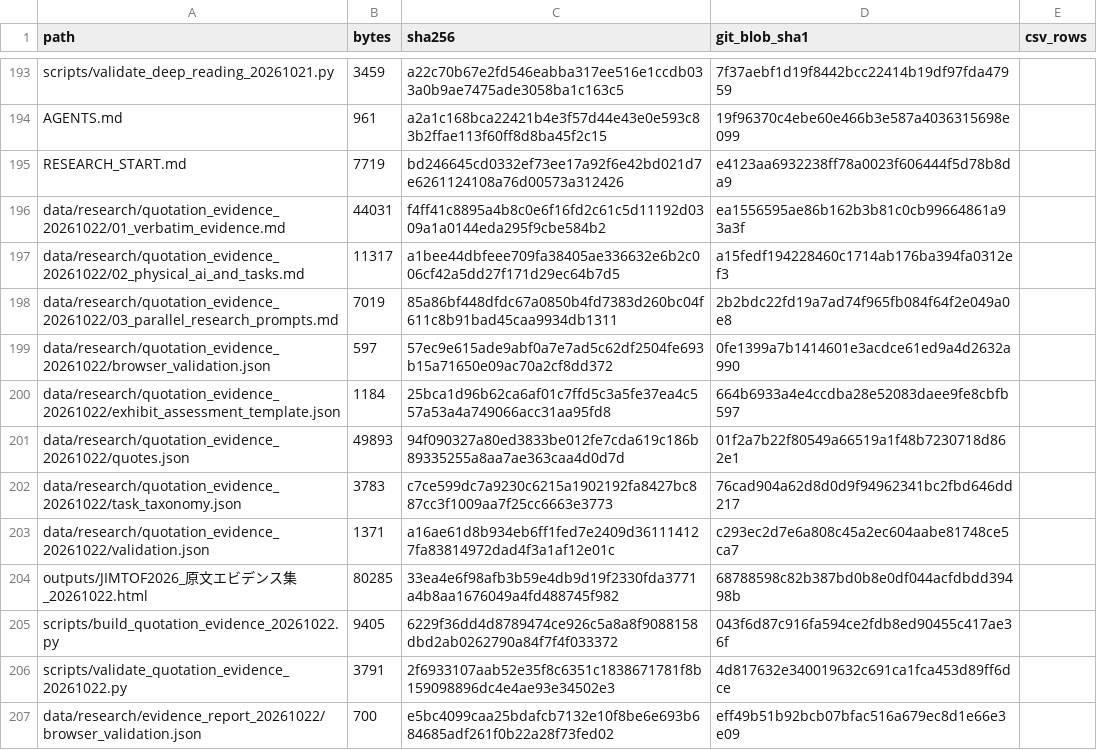
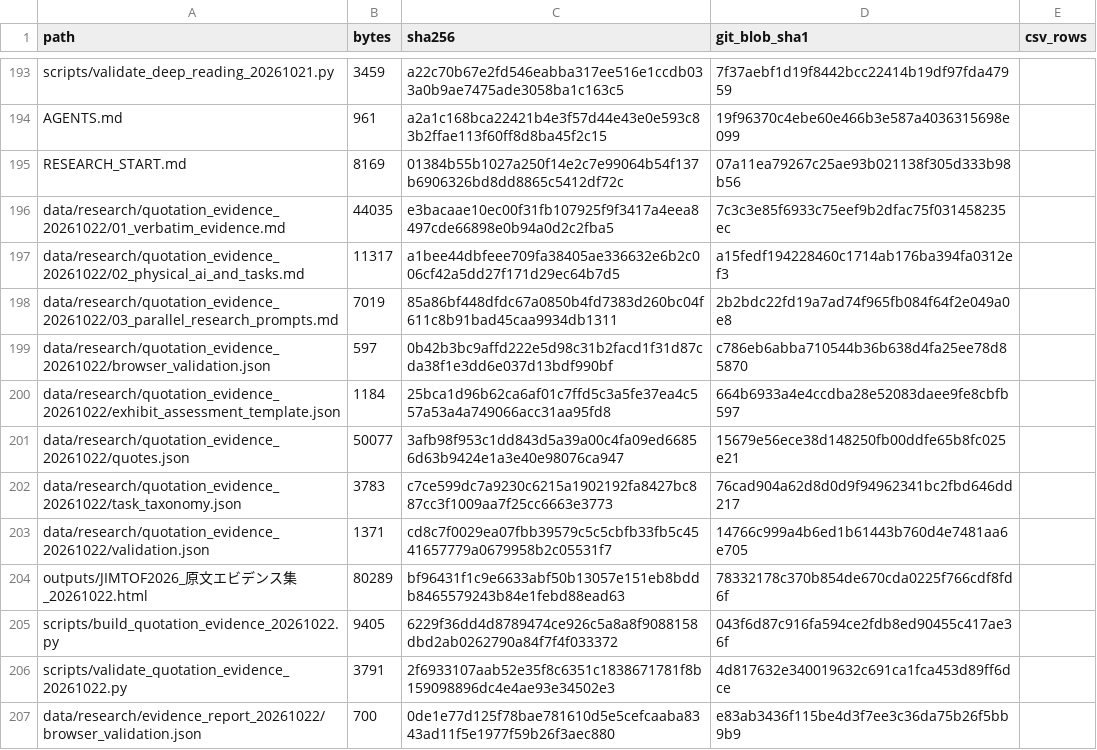
Before and after one commit to jio-n/J_research, a CSV file: MANIFEST.csv, drawn as a sheet; only a part is shown, gaps mark what is left out; the diff covers the shown part only.

```diff
--- a/MANIFEST.csv
+++ b/MANIFEST.csv
@@ -194,14 +194,14 @@ scripts/validate_deep_reading_20261021.py,3459,a22c70b67e2fd546eabba317ee516e1cc
 AGENTS.md,961,a2a1c168bca22421b4e3f57d44e43e0e593c83b2ffae113f60ff8d8ba45f2c15,19f96370c4ebe60e466b3e587a4036315698e099,
-RESEARCH_START.md,7719,bd246645cd0332ef73ee17a92f6e42bd021d7e6261124108a76d00573a312426,e4123aa6932238ff78a0023f606444f5d78b8da9,
-data/research/quotation_evidence_20261022/01_verbatim_evidence.md,44031,f4ff41c8895a4b8c0e6f16fd2c61c5d11192d0309a1a0144eda295f9cbe584b2,ea1556595ae86b162b3b81c0cb99664861a93a3f,
+RESEARCH_START.md,8169,01384b55b1027a250f14e2c7e99064b54f137b6906326bd8dd8865c5412df72c,07a11ea79267c25ae93b021138f305d333b98b56,
+data/research/quotation_evidence_20261022/01_verbatim_evidence.md,44035,e3bacaae10ec00f31fb107925f9f3417a4eea8497cde66898e0b94a0d2c2fba5,7c3c3e85f6933c75eef9b2dfac75f031458235ec,
 data/research/quotation_evidence_20261022/02_physical_ai_and_tasks.md,11317,a1bee44dbfeee709fa38405ae336632e6b2c006cf42a5dd27f171d29ec64b7d5,a15fedf194228460c1714ab176ba394fa0312ef3,
 data/research/quotation_evidence_20261022/03_parallel_research_prompts.md,7019,85a86bf448dfdc67a0850b4fd7383d260bc04f611c8b91bad45caa9934db1311,2b2bdc22fd19a7ad74f965fb084f64f2e049a0e8,
-data/research/quotation_evidence_20261022/browser_validation.json,597,57ec9e615ade9abf0a7e7ad5c62df2504fe693b15a71650e09ac70a2cf8dd372,0fe1399a7b1414601e3acdce61ed9a4d2632a990,
+data/research/quotation_evidence_20261022/browser_validation.json,597,0b42b3bc9affd222e5d98c31b2facd1f31d87cda38f1e3dd6e037d13bdf990bf,c786eb6abba710544b36b638d4fa25ee78d85870,
 data/research/quotation_evidence_20261022/exhibit_assessment_template.json,1184,25bca1d96b62ca6af01c7ffd5c3a5fe37ea4c557a53a4a749066acc31aa95fd8,664b6933a4e4ccdba28e52083daee9fe8cbfb597,
-data/research/quotation_evidence_20261022/quotes.json,49893,94f090327a80ed3833be012fe7cda619c186b89335255a8aa7ae363caa4d0d7d,01f2a7b22f80549a66519a1f48b7230718d862e1,
+data/research/quotation_evidence_20261022/quotes.json,50077,3afb98f953c1dd843d5a39a00c4fa09ed66856d63b9424e1a3e40e98076ca947,15679e56ece38d148250fb00ddfe65b8fc025e21,
 data/research/quotation_evidence_20261022/task_taxonomy.json,3783,c7ce599dc7a9230c6215a1902192fa8427bc887cc3f1009aa7f25cc6663e3773,76cad904a62d8d0d9f94962341bc2fbd646dd217,
-data/research/quotation_evidence_20261022/validation.json,1371,a16ae61d8b934eb6ff1fed7e2409d361114127fa83814972dad4f3a1af12e01c,c293ec2d7e6a808c45a2ec604aabe81748ce5ca7,
-outputs/JIMTOF2026_原文エビデンス集_20261022.html,80285,33ea4e6f98afb3b59e4db9d19f2330fda3771a4b8aa1676049a4fd488745f982,68788598c82b387bd0b8e0df044acfdbdd39498b,
+data/research/quotation_evidence_20261022/validation.json,1371,cd8c7f0029ea07fbb39579c5c5cbfb33fb5c4541657779a0679958b2c05531f7,14766c999a4b6ed1b61443b760d4e7481aa6e705,
+outputs/JIMTOF2026_原文エビデンス集_20261022.html,80289,bf96431f1c9e6633abf50b13057e151eb8bddb8465579243b84e1febd88ead63,78332178c370b854de670cda0225f766cdf8fd6f,
 scripts/build_quotation_evidence_20261022.py,9405,6229f36dd4d8789474ce926c5a8a8f9088158dbd2ab0262790a84f7f4f033372,043f6d87c916fa594ce2fdb8ed90455c417ae36f,
 scripts/validate_quotation_evidence_20261022.py,3791,2f6933107aab52e35f8c6351c1838671781f8b159098896dc4e4ae93e34502e3,4d817632e340019632c691ca1fca453d89ff6dce,
-data/research/evidence_report_20261022/browser_validation.json,700,e5bc4099caa25bdafcb7132e10f8be6e693b684685adf261f0b22a28f73fed02,eff49b51b92bcb07bfac516a679ec8d1e66e3e09,
+data/research/evidence_report_20261022/browser_validation.json,700,0de1e77d125f78bae781610d5e5cefcaaba8343ad11f5e1977f59b26f3aec880,e83ab3436f115be4d3f7ee3c36da75b26f5bb9b9,
```
Also changed, not shown: 6 added rows and 7 edited cells elsewhere in this file, 17 other files.
